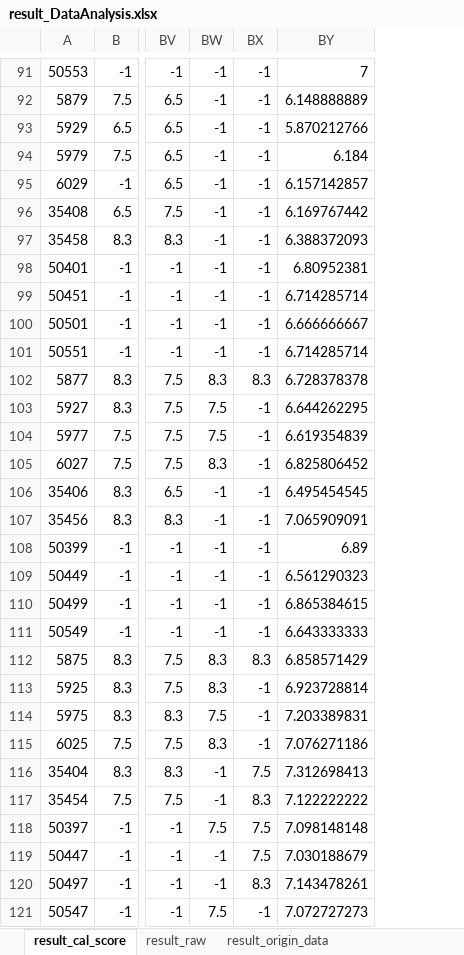
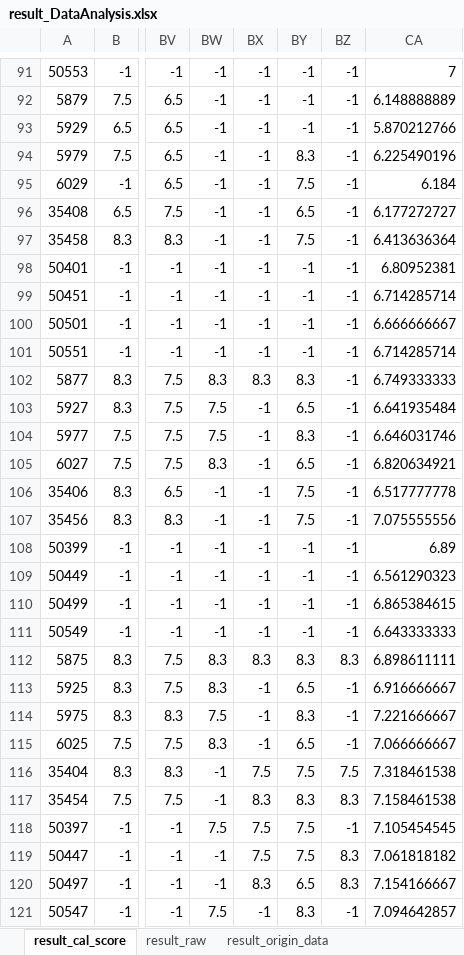
Before and after one commit to hikergoo/hikergoo.github.io, an Excel workbook: assets/data/result_DataAnalysis.xlsx, sheet result_cal_score, drawn as a sheet; only a part is shown, gaps mark what is left out; values as stored, in another font and other column widths than the file's, no borders; addresses are those after the commit; the diff covers the shown part only; the diff names each change by its address in the sheet, - before the commit and + after, or states it on an @@ line.

```diff
--- a/assets/data/result_DataAnalysis.xlsx (sheet result_cal_score)
+++ b/assets/data/result_DataAnalysis.xlsx (sheet result_cal_score)
+column BY, rows 91-121: -1 | -1 | -1 | 8.3 | 7.5 | 6.5 | 7.5 | -1 | -1 | -1 | -1 | 8.3 | 6.5 | 8.3 | 6.5 | 7.5 | 7.5 | -1 | -1 | -1 | -1 | 8.3 | 6.5 | 8.3 | 6.5 | 7.5 | 8.3 | 7.5 | 7.5 | 6.5 | 8.3
+column BZ, rows 91-121: -1 | -1 | -1 | -1 | -1 | -1 | -1 | -1 | -1 | -1 | -1 | -1 | -1 | -1 | -1 | -1 | -1 | -1 | -1 | -1 | -1 | 8.3 | -1 | -1 | -1 | 7.5 | 8.3 | -1 | 8.3 | 8.3 | -1
-CA94: 6.184
+CA94: 6.225490196
-CA95: 6.157142857
+CA95: 6.184
-CA96: 6.169767442
+CA96: 6.177272727
-CA97: 6.388372093
+CA97: 6.413636364
-CA102: 6.728378378
+CA102: 6.749333333
-CA103: 6.644262295
+CA103: 6.641935484
-CA104: 6.619354839
+CA104: 6.646031746
-CA105: 6.825806452
+CA105: 6.820634921
-CA106: 6.495454545
+CA106: 6.517777778
-CA107: 7.065909091
+CA107: 7.075555556
-CA112: 6.858571429
+CA112: 6.898611111
-CA113: 6.923728814
+CA113: 6.916666667
-CA114: 7.203389831
+CA114: 7.221666667
-CA115: 7.076271186
+CA115: 7.066666667
-CA116: 7.312698413
+CA116: 7.318461538
-CA117: 7.122222222
+CA117: 7.158461538
-CA118: 7.098148148
+CA118: 7.105454545
-CA119: 7.030188679
+CA119: 7.061818182
-CA120: 7.143478261
+CA120: 7.154166667
-CA121: 7.072727273
+CA121: 7.094642857
```
Also changed, not shown: 29 edited cells elsewhere in this sheet, sheet result_origin_data, sheet result_raw, 2 other files.
